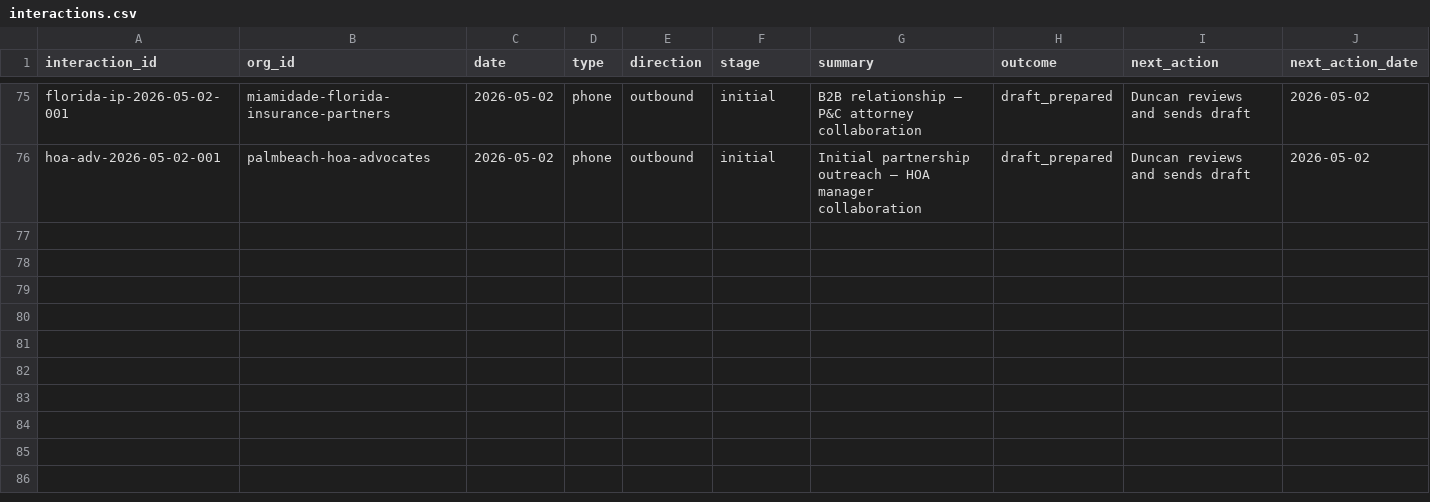
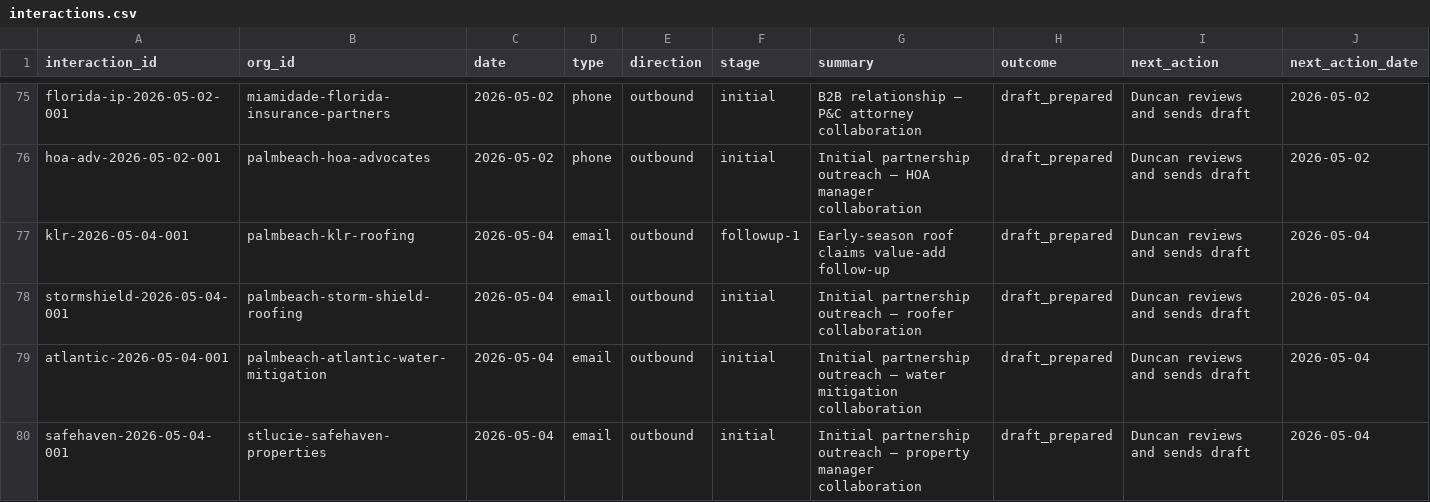
Before and after one commit to duncan727-debug/-robinhood-adjusting, a CSV file: crm/interactions.csv, drawn as a sheet; only a part is shown, gaps mark what is left out; the diff names each change by its address in the sheet, - before the commit and + after, or states it on an @@ line.

```diff
--- a/crm/interactions.csv
+++ b/crm/interactions.csv
+row 77: klr-2026-05-04-001 | palmbeach-klr-roofing | 2026-05-04 | email | outbound | followup-1 | Early-season roof claims value-add follow-up | draft_prepared | Duncan reviews and sends draft | 2026-05-04
+row 78: stormshield-2026-05-04-001 | palmbeach-storm-shield-roofing | 2026-05-04 | email | outbound | initial | Initial partnership outreach — roofer collaboration | draft_prepared | Duncan reviews and sends draft | 2026-05-04
+row 79: atlantic-2026-05-04-001 | palmbeach-atlantic-water-mitigation | 2026-05-04 | email | outbound | initial | Initial partnership outreach — water mitigation collaboration | draft_prepared | Duncan reviews and sends draft | 2026-05-04
+row 80: safehaven-2026-05-04-001 | stlucie-safehaven-properties | 2026-05-04 | email | outbound | initial | Initial partnership outreach — property manager collaboration | draft_prepared | Duncan reviews and sends draft | 2026-05-04
```
Also changed, not shown: crm/hubspot_master_import.csv, crm/organizations.csv, 2 other files.
